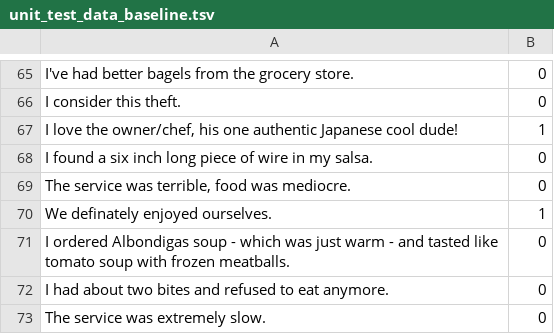
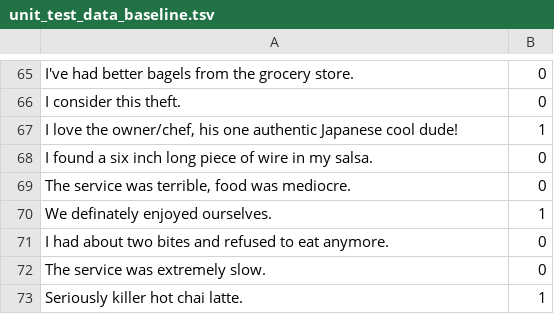
Before and after one commit to CESARDELATORRE/MLNETSENTIMENTCICD, a TSV file: MLModel.Train/UnitTests/unit_test_data_baseline.tsv, drawn as a sheet; only a part is shown, gaps mark what is left out; the shorter side is filled out with more unchanged rows.

Commit message:
Fixed data for tests so passes both models

```diff
--- a/MLModel.Train/UnitTests/unit_test_data_baseline.tsv
+++ b/MLModel.Train/UnitTests/unit_test_data_baseline.tsv
@@ -70,3 +70,2 @@ The service was terrible, food was mediocre.	0
 We definately enjoyed ourselves.	1
-I ordered Albondigas soup - which was just warm - and tasted like tomato soup with frozen meatballs.	0
 I had about two bites and refused to eat anymore.	0
```
